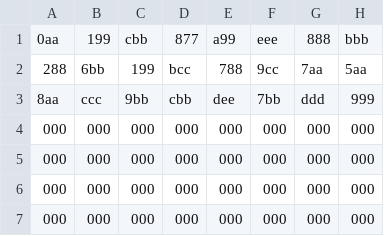
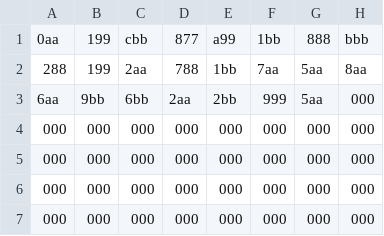
Before and after one commit to habersaat/ece-350-tank-shooter, a CSV file: csv_files/p2Tankcolors.csv, drawn as a sheet; only a part is shown.

```diff
--- a/csv_files/p2Tankcolors.csv
+++ b/csv_files/p2Tankcolors.csv
@@ -1,4 +1,4 @@
-0aa,199,cbb,877,a99,eee,888,bbb
-288,6bb,199,bcc,788,9cc,7aa,5aa
-8aa,ccc,9bb,cbb,dee,7bb,ddd,999
+0aa,199,cbb,877,a99,1bb,888,bbb
+288,199,2aa,788,1bb,7aa,5aa,8aa
+6aa,9bb,6bb,2aa,2bb,999,5aa,000
 000,000,000,000,000,000,000,000
```
Also changed, not shown: csv_files/p2Tankimage.csv, 3 other files.
